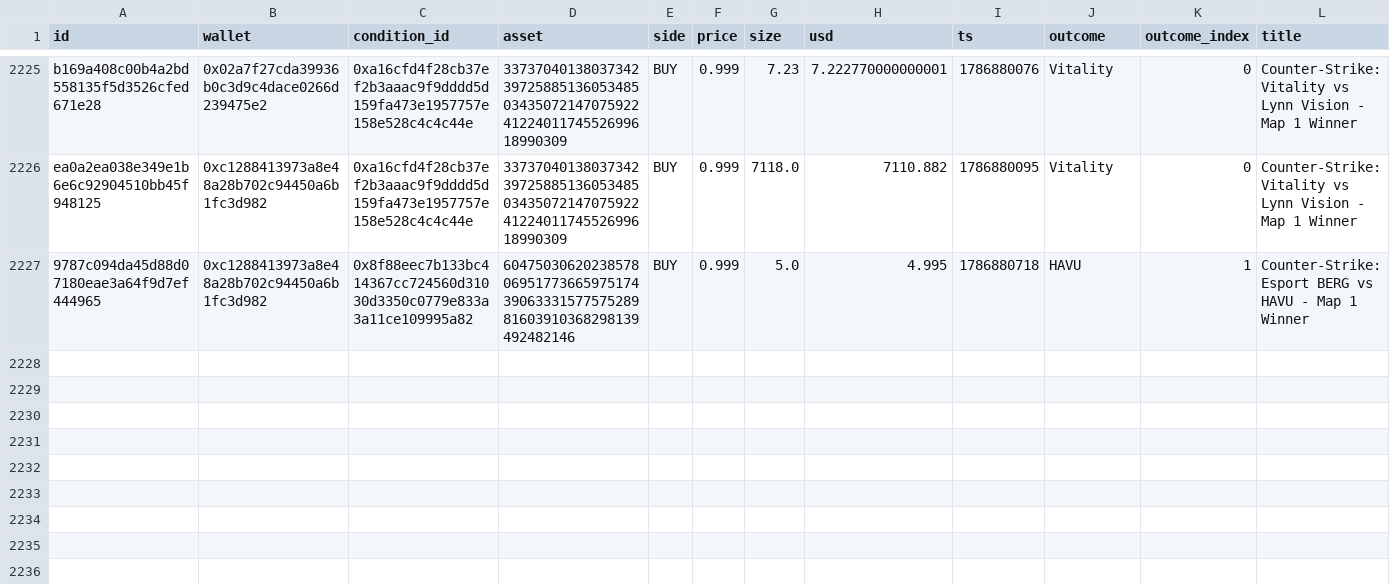
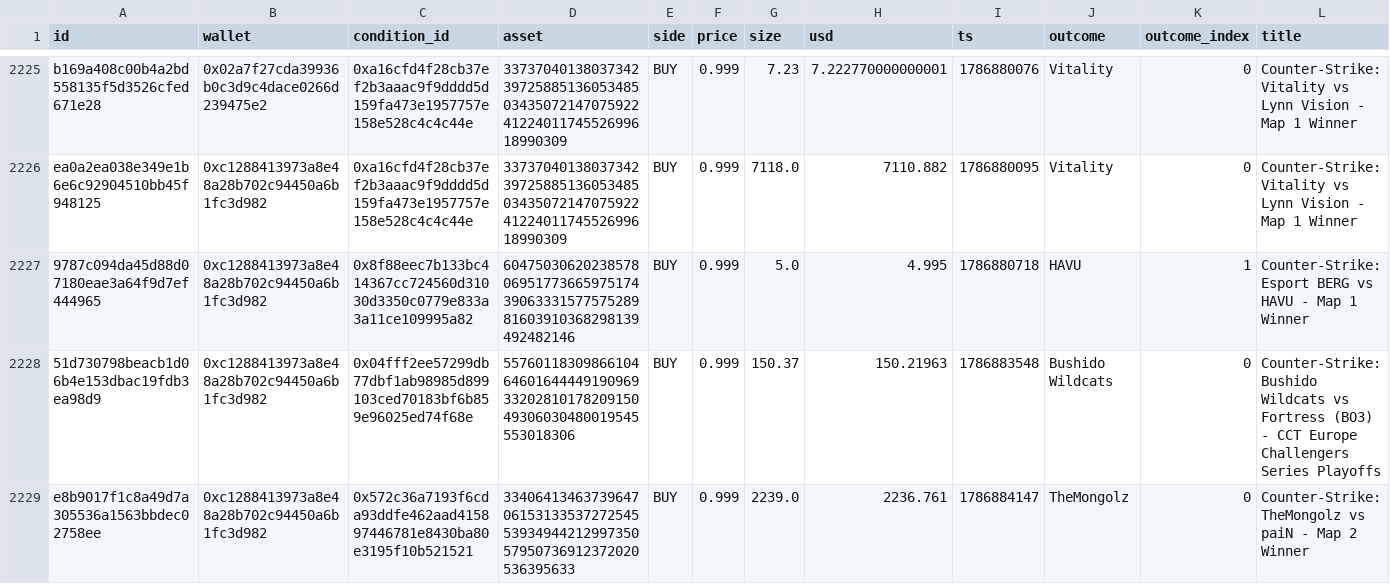
Before and after one commit to sophie-nguyenthuthuy/polycopy, a CSV file: data/qualified_trades.csv, drawn as a sheet; only a part is shown, gaps mark what is left out; rows hold the shown columns only; the diff names each change by its address in the sheet, - before the commit and + after, or states it on an @@ line.

```diff
--- a/data/qualified_trades.csv
+++ b/data/qualified_trades.csv
+row 2228: 51d730798beacb1d06b4e153dbac19fdb3ea98d9 | 0xc1288413973a8e48a28b702c94450a6b1fc3d982 | 0x04fff2ee57299db77dbf1ab98985d899103ced70183bf6b859e96025ed74f68e | 55760118309866104646016444491909693320281017820915049306030480019545553018306 | BUY | 0.999 | 150.37 | 150.21963 | 1786883548 | Bushido Wildcats | 0 | Counter-Strike: Bushido Wildcats vs Fortress (BO3) - CCT Europe Challengers Series Playoffs
+row 2229: e8b9017f1c8a49d7a305536a1563bbdec02758ee | 0xc1288413973a8e48a28b702c94450a6b1fc3d982 | 0x572c36a7193f6cda93ddfe462aad415897446781e8430ba80e3195f10b521521 | 33406413463739647061531335372725455393494421299735057950736912372020536395633 | BUY | 0.999 | 2239.0 | 2236.761 | 1786884147 | TheMongolz | 0 | Counter-Strike: TheMongolz vs paiN - Map 2 Winner
```
Also changed, not shown: data/fills.csv, data/wallets.csv, 2 other files.
